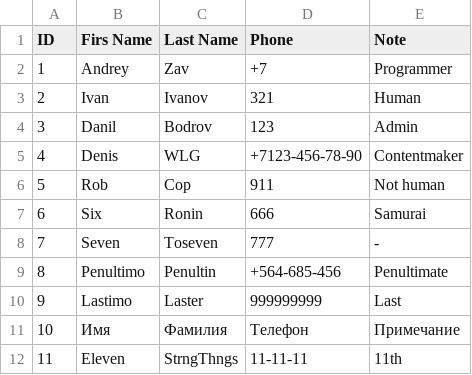
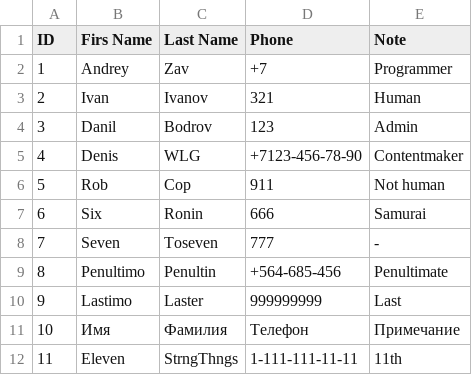
Before and after one commit to AZavershinskiy/HomeWorkPython, a CSV file: Phonebook/base.csv, drawn as a sheet.

```diff
--- a/Phonebook/base.csv
+++ b/Phonebook/base.csv
@@ -11,2 +11,2 @@ ID;Firs Name;Last Name;Phone;Note
 10;Имя;Фамилия;Телефон;Примечание
-11;Eleven;StrngThngs;11-11-11;11th
+11;Eleven;StrngThngs;1-111-111-11-11;11th
```
Also changed, not shown: 2 other files.
